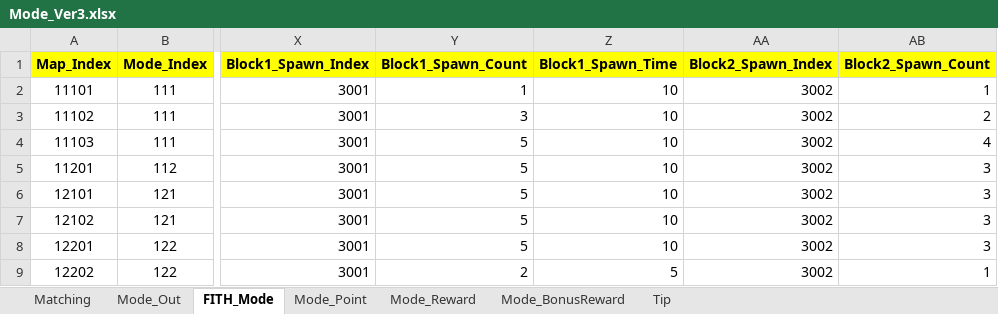
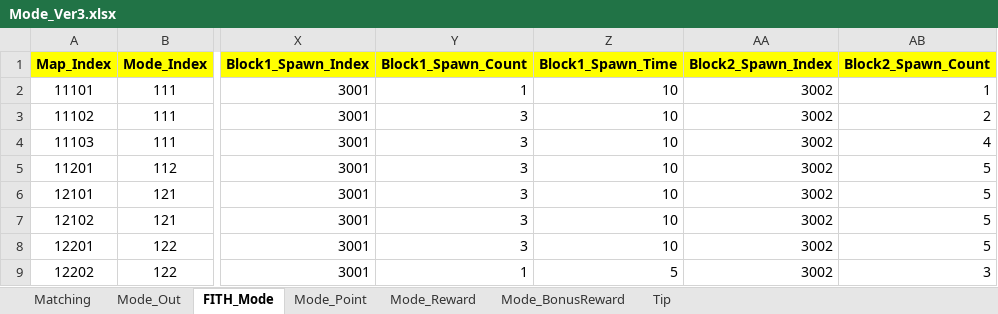
Before and after one commit to sadending82/FestivalTownProject, an Excel workbook: Client/Assets/11. GameData/Mode_Ver3.xlsx, sheet FITH_Mode, drawn as a sheet; only a part is shown, gaps mark what is left out; values as stored, in another font and other column widths than the file's, no borders; the diff names each change by its address in the sheet, - before the commit and + after, or states it on an @@ line.

```diff
--- a/Client/Assets/11. GameData/Mode_Ver3.xlsx (sheet FITH_Mode)
+++ b/Client/Assets/11. GameData/Mode_Ver3.xlsx (sheet FITH_Mode)
-Y4:Y8 (Block1_Spawn_Count): 5
+Y4:Y8 (Block1_Spawn_Count): 3
-AB5:AB8 (Block2_Spawn_Count): 3
+AB5:AB8 (Block2_Spawn_Count): 5
-Y9 (Block1_Spawn_Count): 2
+Y9 (Block1_Spawn_Count): 1
-AB9 (Block2_Spawn_Count): 1
+AB9 (Block2_Spawn_Count): 3
```
Also changed, not shown: 1 other file.
